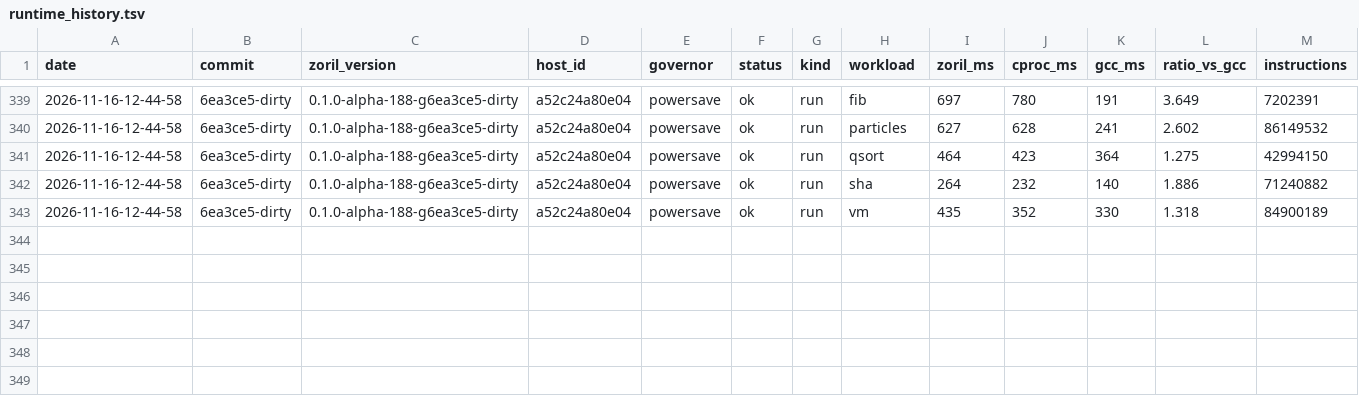
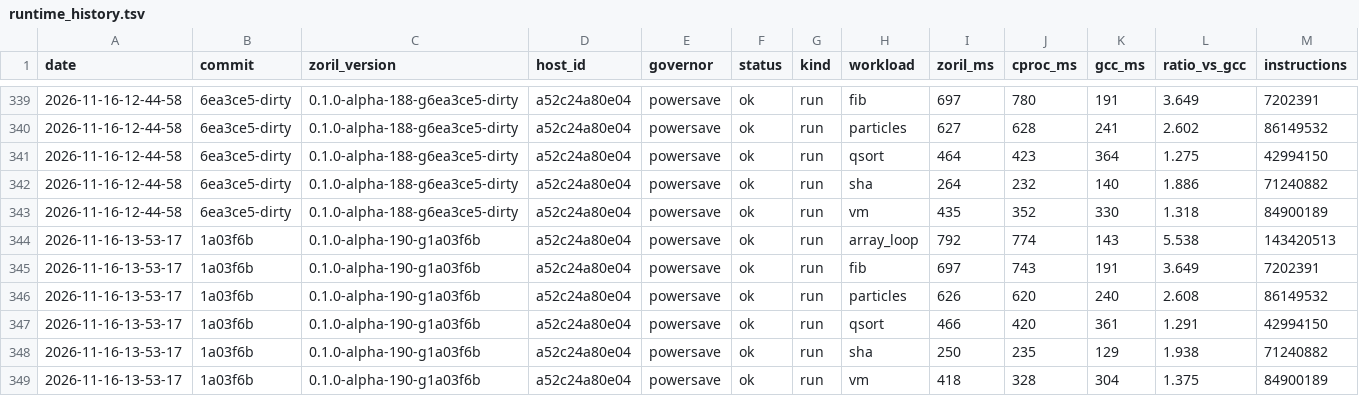
Before and after one commit to engenforge/zoril, a TSV file: runtime_history.tsv, drawn as a sheet; only a part is shown, gaps mark what is left out; the diff names each change by its address in the sheet, - before the commit and + after, or states it on an @@ line.

```diff
--- a/runtime_history.tsv
+++ b/runtime_history.tsv
+row 344: 2026-11-16-13-53-17 | 1a03f6b | 0.1.0-alpha-190-g1a03f6b | a52c24a80e04 | powersave | ok | run | array_loop | 792 | 774 | 143 | 5.538 | 143420513
+row 345: 2026-11-16-13-53-17 | 1a03f6b | 0.1.0-alpha-190-g1a03f6b | a52c24a80e04 | powersave | ok | run | fib | 697 | 743 | 191 | 3.649 | 7202391
+row 346: 2026-11-16-13-53-17 | 1a03f6b | 0.1.0-alpha-190-g1a03f6b | a52c24a80e04 | powersave | ok | run | particles | 626 | 620 | 240 | 2.608 | 86149532
+row 347: 2026-11-16-13-53-17 | 1a03f6b | 0.1.0-alpha-190-g1a03f6b | a52c24a80e04 | powersave | ok | run | qsort | 466 | 420 | 361 | 1.291 | 42994150
+row 348: 2026-11-16-13-53-17 | 1a03f6b | 0.1.0-alpha-190-g1a03f6b | a52c24a80e04 | powersave | ok | run | sha | 250 | 235 | 129 | 1.938 | 71240882
+row 349: 2026-11-16-13-53-17 | 1a03f6b | 0.1.0-alpha-190-g1a03f6b | a52c24a80e04 | powersave | ok | run | vm | 418 | 328 | 304 | 1.375 | 84900189
```
